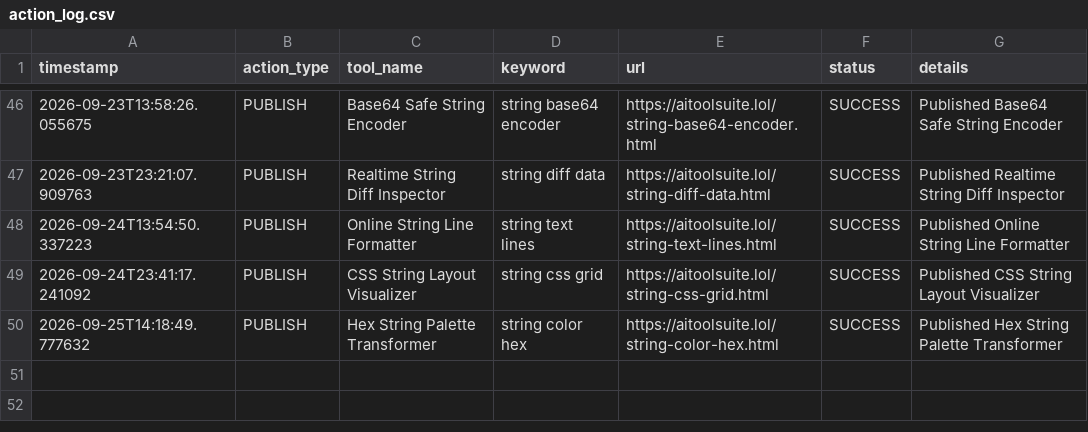
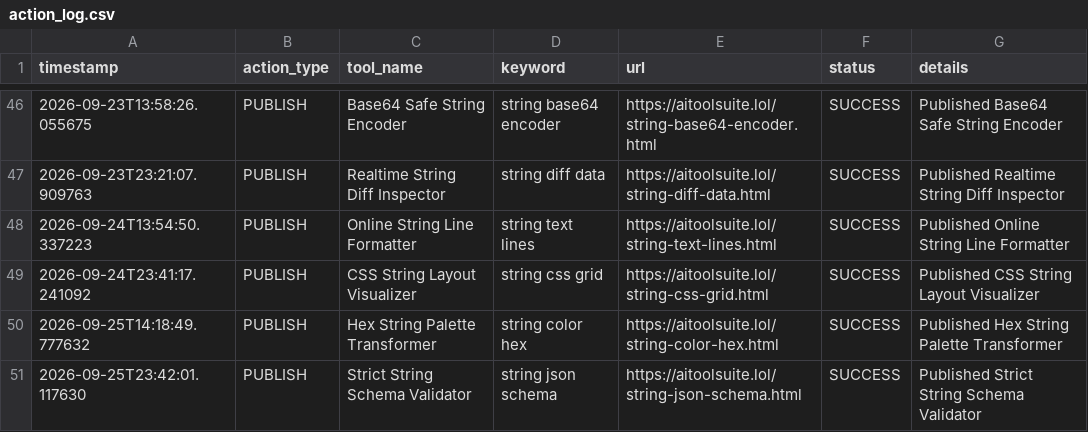
Before and after one commit to jarvissing/aitoolsuite.lol, a CSV file: logs/action_log.csv, drawn as a sheet; only a part is shown, gaps mark what is left out.

Commit message:
Auto-publish daily tool & update sitemap [skip ci]

```diff
--- a/logs/action_log.csv
+++ b/logs/action_log.csv
@@ -50 +50,2 @@ timestamp,action_type,tool_name,keyword,url,status,details
 2026-09-25T14:18:49.777632,PUBLISH,Hex String Palette Transformer,string color hex,https://aitoolsuite.lol/string-color-hex.html,SUCCESS,Published Hex String Palette Transformer
+2026-09-25T23:42:01.117630,PUBLISH,Strict String Schema Validator,string json schema,https://aitoolsuite.lol/string-json-schema.html,SUCCESS,Published Strict String Schema Validator
```
Also changed, not shown: 6 other files.
